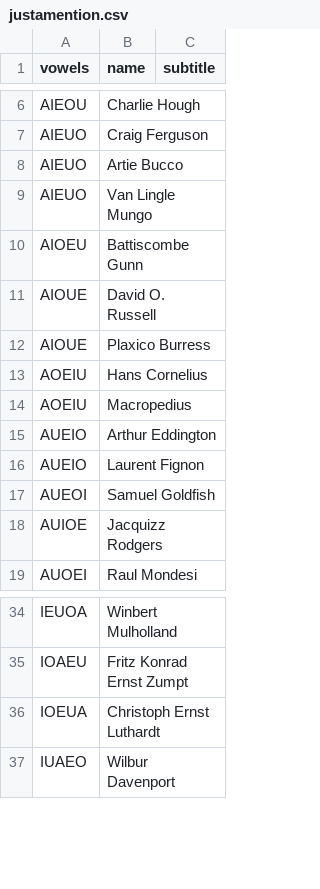
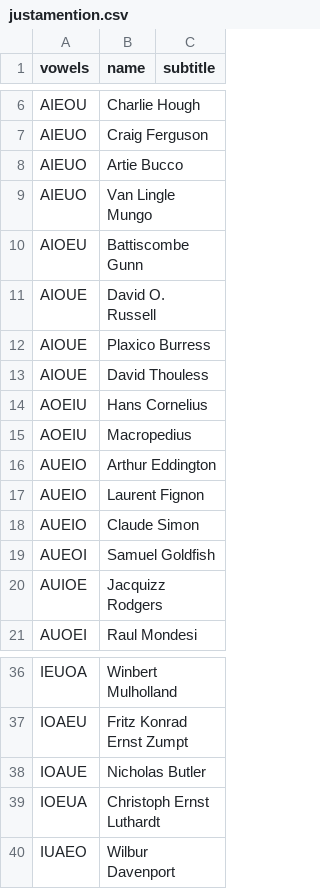
Before and after one commit to adamaaronson/bw-words, a CSV file: public/justamention.csv, drawn as a sheet; only a part is shown, gaps mark what is left out; the diff names each change by its address in the sheet, - before the commit and + after, or states it on an @@ line.

```diff
--- a/public/justamention.csv
+++ b/public/justamention.csv
+row 13: AIOUE | David Thouless
+row 18: AUEIO | Claude Simon
+row 38: IOAUE | Nicholas Butler
```
Also changed, not shown: public/favourites.csv, 4 other files.
